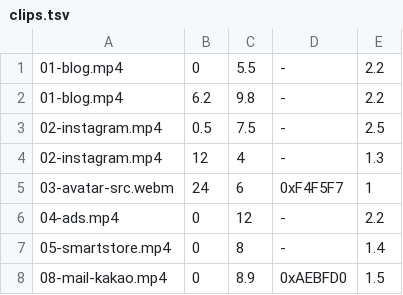
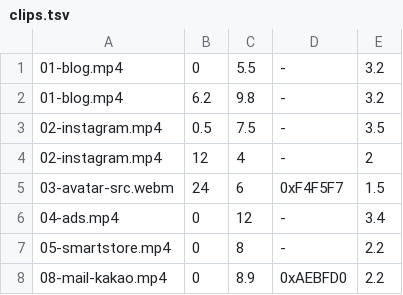
Before and after one commit to korea-mango-tree/mangotree-ai, a TSV file: assets/video/clips.tsv, drawn as a sheet.

```diff
--- a/assets/video/clips.tsv
+++ b/assets/video/clips.tsv
@@ -1,8 +1,8 @@
-01-blog.mp4	0	5.5	-	2.2
-01-blog.mp4	6.2	9.8	-	2.2
-02-instagram.mp4	0.5	7.5	-	2.5
-02-instagram.mp4	12	4	-	1.3
-03-avatar-src.webm	24	6	0xF4F5F7	1
-04-ads.mp4	0	12	-	2.2
-05-smartstore.mp4	0	8	-	1.4
-08-mail-kakao.mp4	0	8.9	0xAEBFD0	1.5
+01-blog.mp4	0	5.5	-	3.2
+01-blog.mp4	6.2	9.8	-	3.2
+02-instagram.mp4	0.5	7.5	-	3.5
+02-instagram.mp4	12	4	-	2
+03-avatar-src.webm	24	6	0xF4F5F7	1.5
+04-ads.mp4	0	12	-	3.4
+05-smartstore.mp4	0	8	-	2.2
+08-mail-kakao.mp4	0	8.9	0xAEBFD0	2.2
```
Also changed, not shown: 8 other files.
